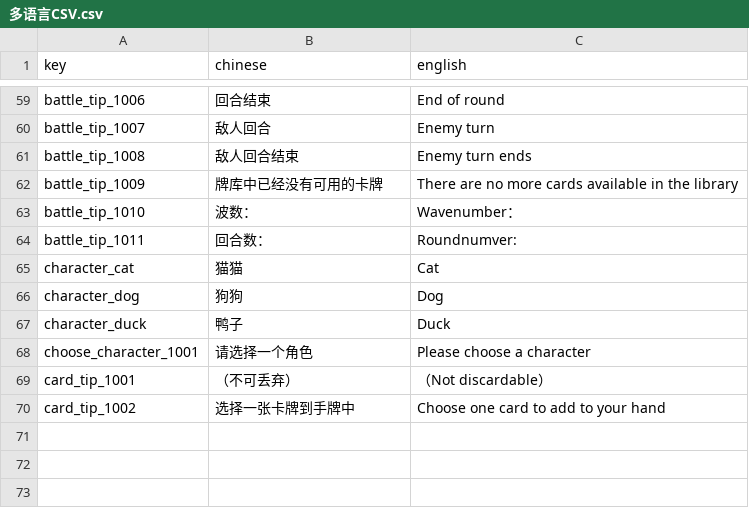
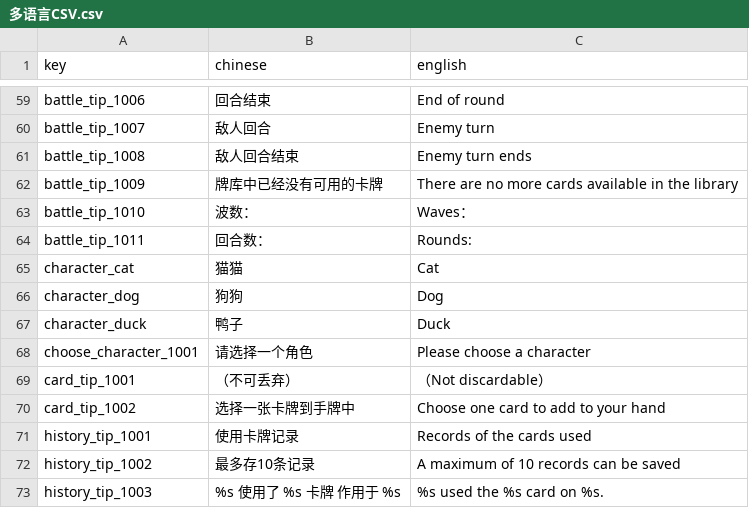
Before and after one commit to luozhiyang05/TurnBasedGame, a CSV file: Assets/Resources/CSV/多语言CSV.csv, drawn as a sheet; only a part is shown, gaps mark what is left out.

```diff
--- a/Assets/Resources/CSV/多语言CSV.csv
+++ b/Assets/Resources/CSV/多语言CSV.csv
@@ -62,4 +62,4 @@ battle_tip_1008,敌人回合结束,Enemy turn ends
 battle_tip_1009,牌库中已经没有可用的卡牌,There are no more cards available in the library
-battle_tip_1010,波数：,Wavenumber：
-battle_tip_1011,回合数：,Roundnumver:
+battle_tip_1010,波数：,Waves：
+battle_tip_1011,回合数：,Rounds:
 character_cat,猫猫,Cat
@@ -70 +70,4 @@ card_tip_1001,（不可丢弃）,（Not discardable）
 card_tip_1002,选择一张卡牌到手牌中,Choose one card to add to your hand
+history_tip_1001,使用卡牌记录,Records of the cards used
+history_tip_1002,最多存10条记录,A maximum of 10 records can be saved
+history_tip_1003,%s 使用了 %s 卡牌 作用于 %s,%s used the %s card on %s.
```
Also changed, not shown: 7 other files.
